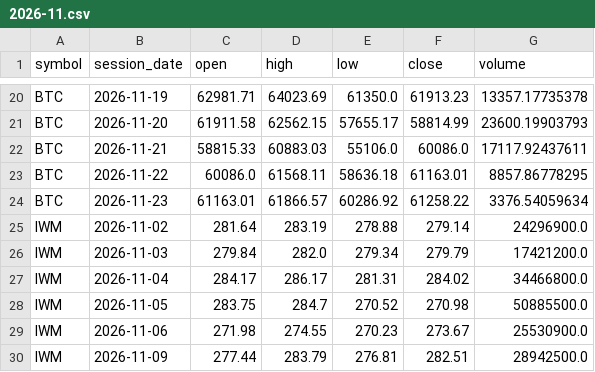
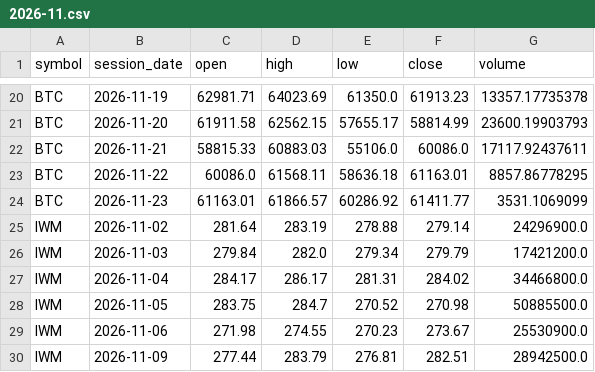
Before and after one commit to TheMrTBO/market-monitor, a CSV file: prices_daily/2026/2026-11.csv, drawn as a sheet; only a part is shown, gaps mark what is left out.

```diff
--- a/prices_daily/2026/2026-11.csv
+++ b/prices_daily/2026/2026-11.csv
@@ -23,3 +23,3 @@ BTC,2026-11-21,58815.33,60883.03,55106.0,60086.0,17117.92437611
 BTC,2026-11-22,60086.0,61568.11,58636.18,61163.01,8857.86778295
-BTC,2026-11-23,61163.01,61866.57,60286.92,61258.22,3376.54059634
+BTC,2026-11-23,61163.01,61866.57,60286.92,61411.77,3531.1069099
 IWM,2026-11-02,281.64,283.19,278.88,279.14,24296900.0
```
Also changed, not shown: runs/2026/2026-11.csv, tv_breadth_daily/2026/2026-11.csv.
